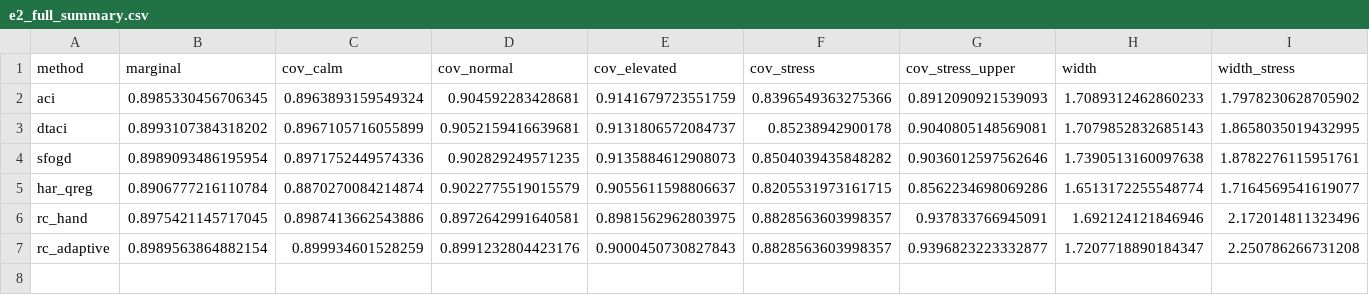
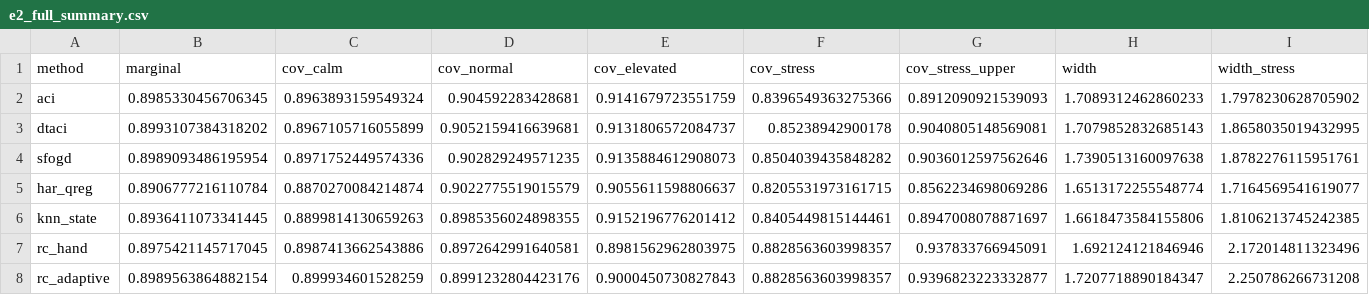
Before and after one commit to Shiv-aurora/ai-research, a CSV file: reports/e2_full_summary.csv, drawn as a sheet; the diff names each change by its address in the sheet, - before the commit and + after, or states it on an @@ line.

```diff
--- a/reports/e2_full_summary.csv
+++ b/reports/e2_full_summary.csv
+row 6: knn_state | 0.8936411073341445 | 0.8899814130659263 | 0.8985356024898355 | 0.9152196776201412 | 0.8405449815144461 | 0.8947008078871697 | 1.6618473584155806 | 1.8106213745242385
```
Also changed, not shown: reports/e2_full_mcs.csv, 2 other files.
